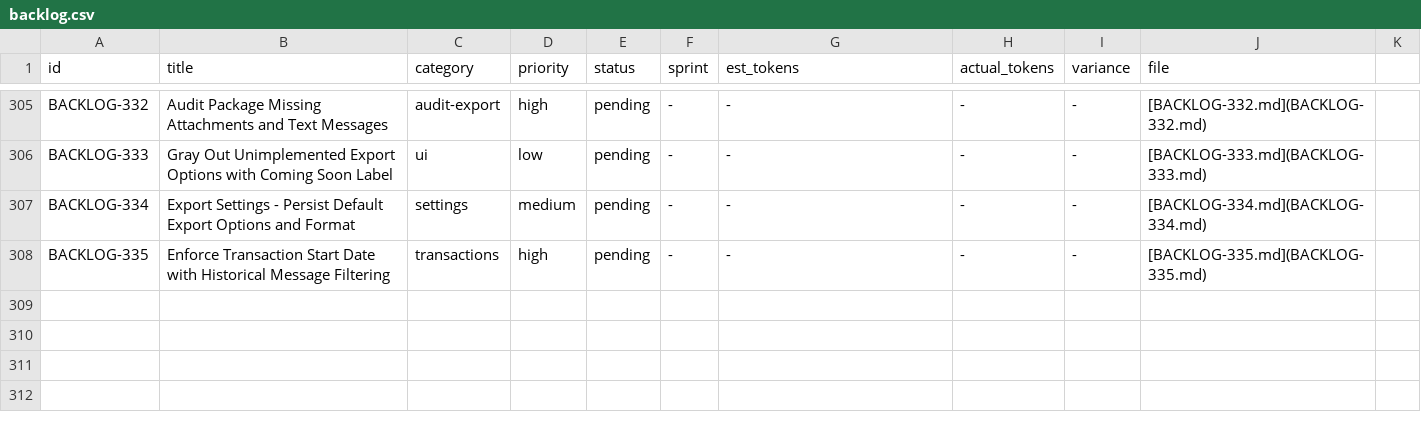
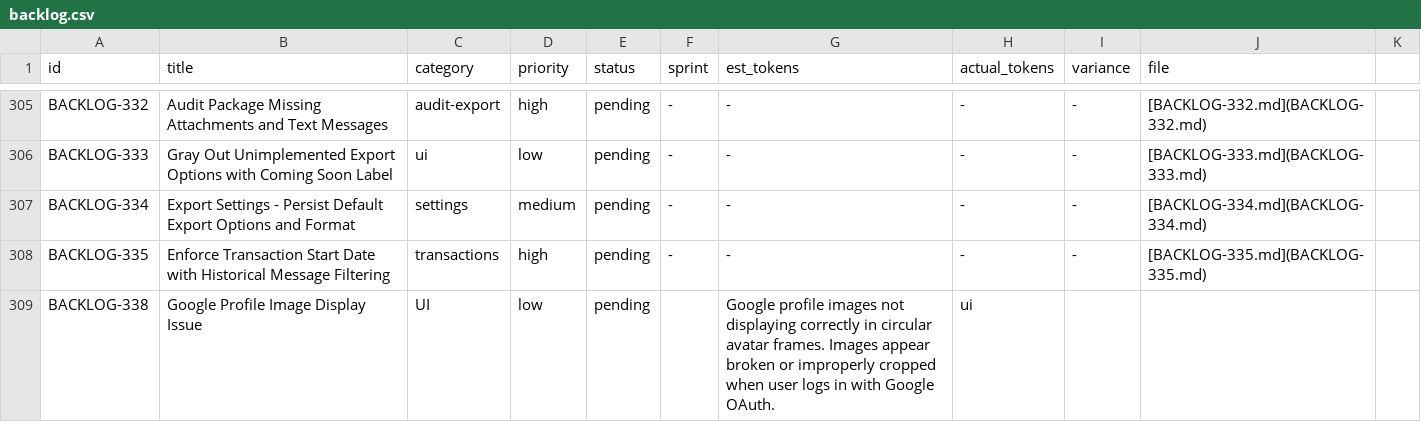
Before and after one commit to 5hdaniel/Mad, a CSV file: .claude/plans/backlog/data/backlog.csv, drawn as a sheet; only a part is shown, gaps mark what is left out; the diff names each change by its address in the sheet, - before the commit and + after, or states it on an @@ line.

```diff
--- a/.claude/plans/backlog/data/backlog.csv
+++ b/.claude/plans/backlog/data/backlog.csv
+row 309: BACKLOG-338 | Google Profile Image Display Issue | UI | low | pending |  | Google profile images not displaying correctly in circular avatar frames. Images appear broken or improperly cropped when user logs in with Google OAuth. | ui
```
Also changed, not shown: 1 other file.
